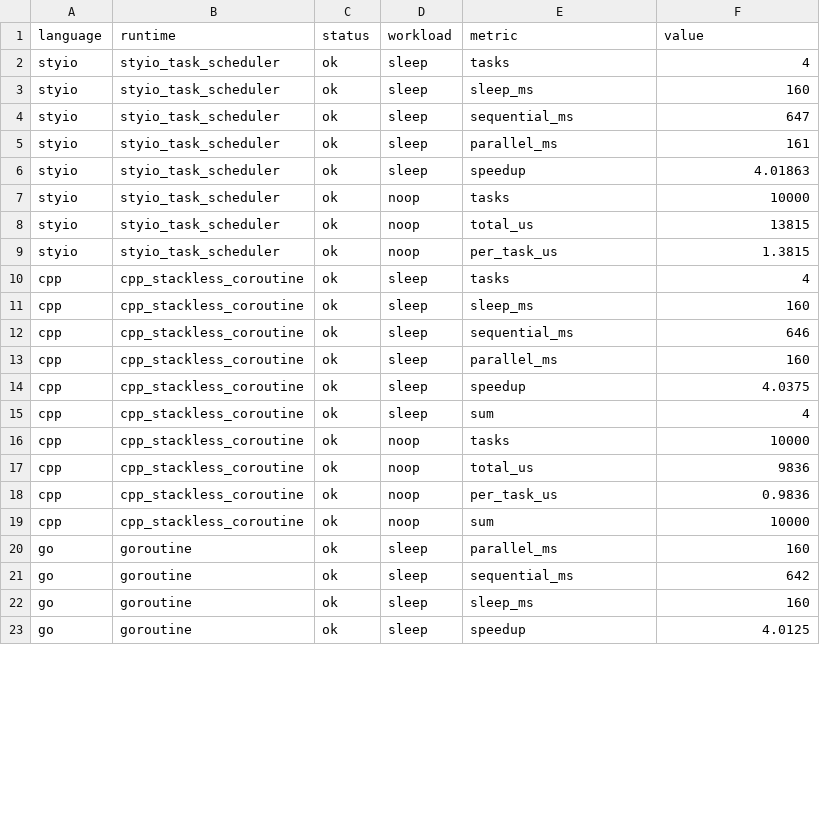
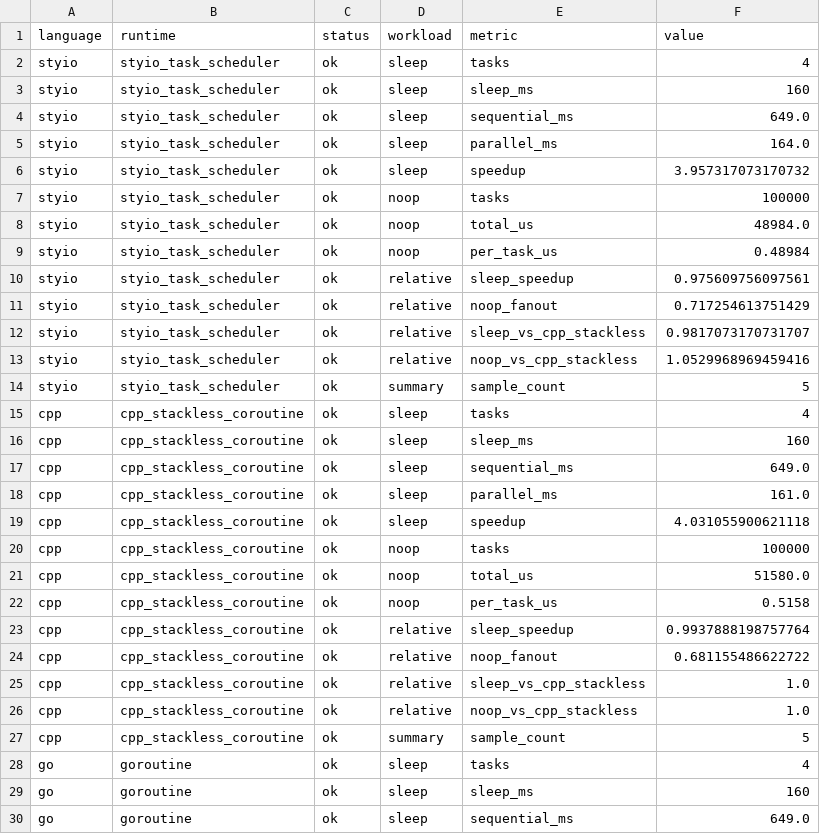
Before and after one commit to eBioRing/Styio, a CSV file: benchmark/async-runtime/reports/20260505-async-runtime-baseline/benchmarks.csv, drawn as a sheet; only a part is shown; the diff covers the shown part only.

Commit message:
Add async scheduler profiling and parity benchmarks

```diff
--- a/benchmark/async-runtime/reports/20260505-async-runtime-baseline/benchmarks.csv
+++ b/benchmark/async-runtime/reports/20260505-async-runtime-baseline/benchmarks.csv
@@ -3,21 +3,28 @@ styio,styio_task_scheduler,ok,sleep,tasks,4
 styio,styio_task_scheduler,ok,sleep,sleep_ms,160
-styio,styio_task_scheduler,ok,sleep,sequential_ms,647
-styio,styio_task_scheduler,ok,sleep,parallel_ms,161
-styio,styio_task_scheduler,ok,sleep,speedup,4.01863
-styio,styio_task_scheduler,ok,noop,tasks,10000
-styio,styio_task_scheduler,ok,noop,total_us,13815
-styio,styio_task_scheduler,ok,noop,per_task_us,1.3815
+styio,styio_task_scheduler,ok,sleep,sequential_ms,649.0
+styio,styio_task_scheduler,ok,sleep,parallel_ms,164.0
+styio,styio_task_scheduler,ok,sleep,speedup,3.957317073170732
+styio,styio_task_scheduler,ok,noop,tasks,100000
+styio,styio_task_scheduler,ok,noop,total_us,48984.0
+styio,styio_task_scheduler,ok,noop,per_task_us,0.48984
+styio,styio_task_scheduler,ok,relative,sleep_speedup,0.975609756097561
+styio,styio_task_scheduler,ok,relative,noop_fanout,0.717254613751429
+styio,styio_task_scheduler,ok,relative,sleep_vs_cpp_stackless,0.9817073170731707
+styio,styio_task_scheduler,ok,relative,noop_vs_cpp_stackless,1.0529968969459416
+styio,styio_task_scheduler,ok,summary,sample_count,5
 cpp,cpp_stackless_coroutine,ok,sleep,tasks,4
 cpp,cpp_stackless_coroutine,ok,sleep,sleep_ms,160
-cpp,cpp_stackless_coroutine,ok,sleep,sequential_ms,646
-cpp,cpp_stackless_coroutine,ok,sleep,parallel_ms,160
-cpp,cpp_stackless_coroutine,ok,sleep,speedup,4.0375
-cpp,cpp_stackless_coroutine,ok,sleep,sum,4
-cpp,cpp_stackless_coroutine,ok,noop,tasks,10000
-cpp,cpp_stackless_coroutine,ok,noop,total_us,9836
-cpp,cpp_stackless_coroutine,ok,noop,per_task_us,0.9836
-cpp,cpp_stackless_coroutine,ok,noop,sum,10000
-go,goroutine,ok,sleep,parallel_ms,160
-go,goroutine,ok,sleep,sequential_ms,642
+cpp,cpp_stackless_coroutine,ok,sleep,sequential_ms,649.0
+cpp,cpp_stackless_coroutine,ok,sleep,parallel_ms,161.0
+cpp,cpp_stackless_coroutine,ok,sleep,speedup,4.031055900621118
+cpp,cpp_stackless_coroutine,ok,noop,tasks,100000
+cpp,cpp_stackless_coroutine,ok,noop,total_us,51580.0
+cpp,cpp_stackless_coroutine,ok,noop,per_task_us,0.5158
+cpp,cpp_stackless_coroutine,ok,relative,sleep_speedup,0.9937888198757764
+cpp,cpp_stackless_coroutine,ok,relative,noop_fanout,0.681155486622722
+cpp,cpp_stackless_coroutine,ok,relative,sleep_vs_cpp_stackless,1.0
+cpp,cpp_stackless_coroutine,ok,relative,noop_vs_cpp_stackless,1.0
+cpp,cpp_stackless_coroutine,ok,summary,sample_count,5
+go,goroutine,ok,sleep,tasks,4
 go,goroutine,ok,sleep,sleep_ms,160
-go,goroutine,ok,sleep,speedup,4.0125
+go,goroutine,ok,sleep,sequential_ms,649.0
```
Also changed, not shown: 8 added rows, 1 removed row and 22 edited cells elsewhere in this file, 19 other files.
